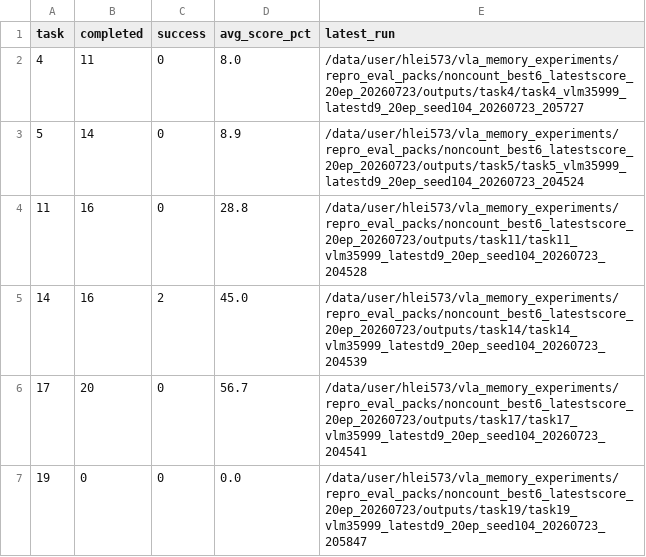
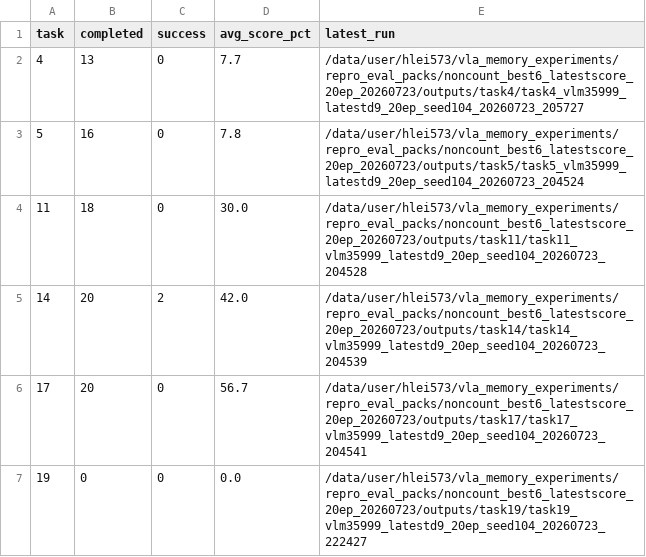
Before and after one commit to wpyaoxueros/robomemarena-noncount-best6-vlm35999-latestscore, a TSV file: LIVE_STATUS.tsv, drawn as a sheet.

Commit message:
results(task14): publish VLM+35999 latest-score 20ep

```diff
--- a/LIVE_STATUS.tsv
+++ b/LIVE_STATUS.tsv
@@ -1,7 +1,7 @@
 task	completed	success	avg_score_pct	latest_run
-4	11	0	8.0	/data/user/hlei573/vla_memory_experiments/repro_eval_packs/noncount_best6_latestscore_20ep_20260723/outputs/task4/task4_vlm35999_latestd9_20ep_seed104_20260723_205727
-5	14	0	8.9	/data/user/hlei573/vla_memory_experiments/repro_eval_packs/noncount_best6_latestscore_20ep_20260723/outputs/task5/task5_vlm35999_latestd9_20ep_seed104_20260723_204524
-11	16	0	28.8	/data/user/hlei573/vla_memory_experiments/repro_eval_packs/noncount_best6_latestscore_20ep_20260723/outputs/task11/task11_vlm35999_latestd9_20ep_seed104_20260723_204528
-14	16	2	45.0	/data/user/hlei573/vla_memory_experiments/repro_eval_packs/noncount_best6_latestscore_20ep_20260723/outputs/task14/task14_vlm35999_latestd9_20ep_seed104_20260723_204539
+4	13	0	7.7	/data/user/hlei573/vla_memory_experiments/repro_eval_packs/noncount_best6_latestscore_20ep_20260723/outputs/task4/task4_vlm35999_latestd9_20ep_seed104_20260723_205727
+5	16	0	7.8	/data/user/hlei573/vla_memory_experiments/repro_eval_packs/noncount_best6_latestscore_20ep_20260723/outputs/task5/task5_vlm35999_latestd9_20ep_seed104_20260723_204524
+11	18	0	30.0	/data/user/hlei573/vla_memory_experiments/repro_eval_packs/noncount_best6_latestscore_20ep_20260723/outputs/task11/task11_vlm35999_latestd9_20ep_seed104_20260723_204528
+14	20	2	42.0	/data/user/hlei573/vla_memory_experiments/repro_eval_packs/noncount_best6_latestscore_20ep_20260723/outputs/task14/task14_vlm35999_latestd9_20ep_seed104_20260723_204539
 17	20	0	56.7	/data/user/hlei573/vla_memory_experiments/repro_eval_packs/noncount_best6_latestscore_20ep_20260723/outputs/task17/task17_vlm35999_latestd9_20ep_seed104_20260723_204541
-19	0	0	0.0	/data/user/hlei573/vla_memory_experiments/repro_eval_packs/noncount_best6_latestscore_20ep_20260723/outputs/task19/task19_vlm35999_latestd9_20ep_seed104_20260723_205847
+19	0	0	0.0	/data/user/hlei573/vla_memory_experiments/repro_eval_packs/noncount_best6_latestscore_20ep_20260723/outputs/task19/task19_vlm35999_latestd9_20ep_seed104_20260723_222427
```
Also changed, not shown: 6 other files.
